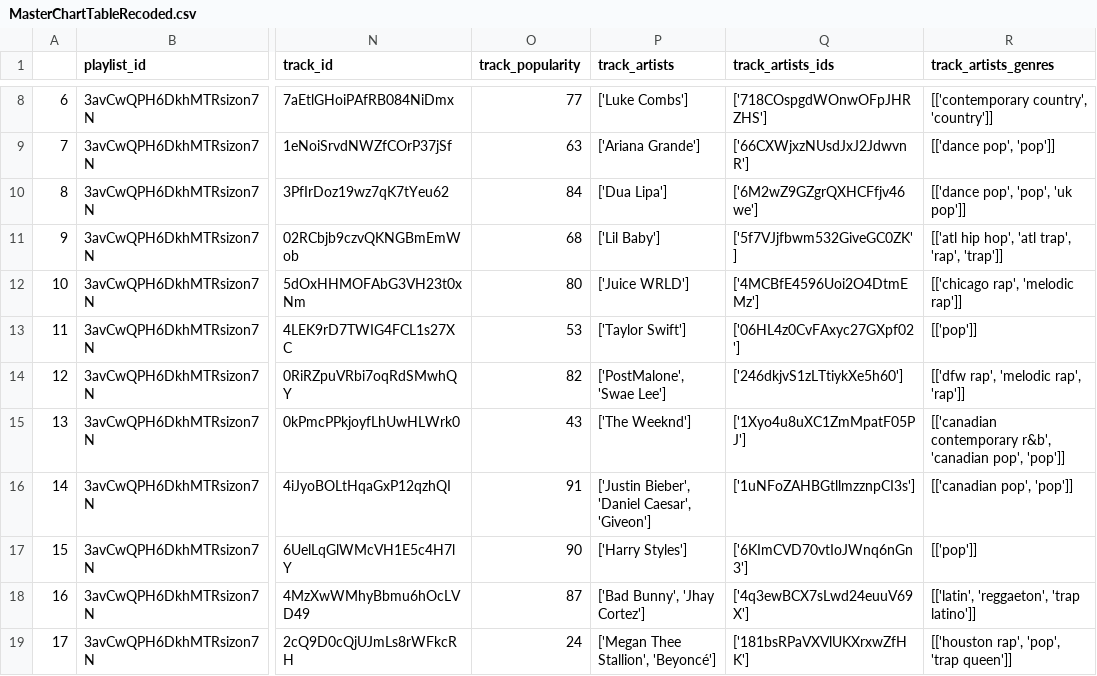
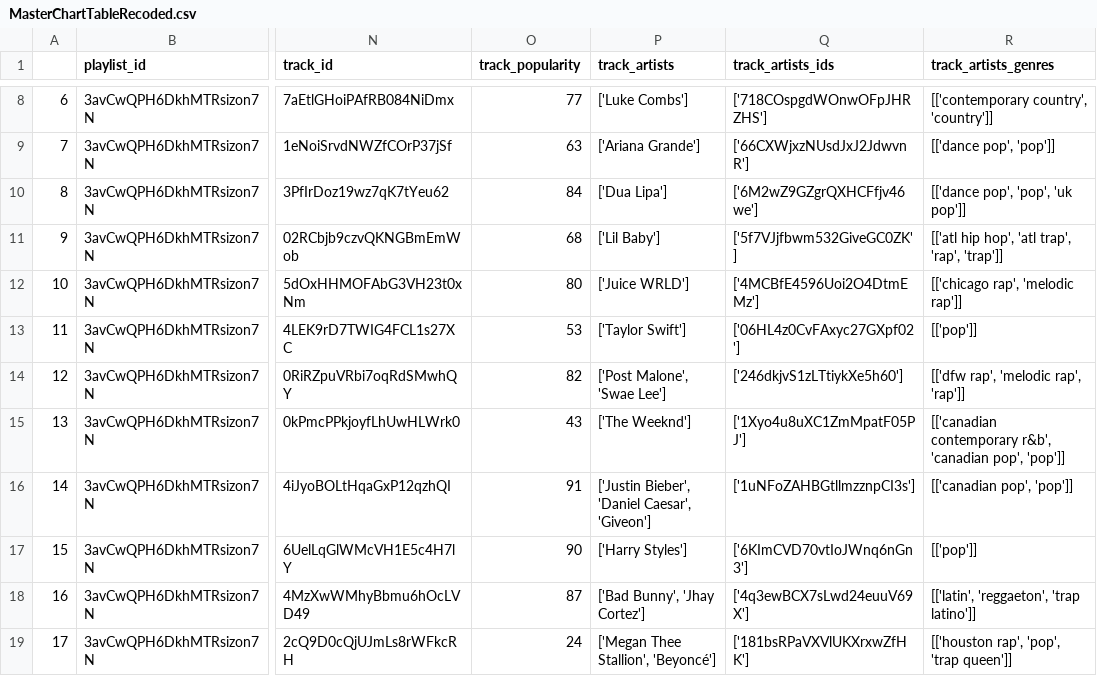
Before and after one commit to katieravenwood/Spotify-Five-Year-Analysis-Project, a CSV file: data/MasterChartTableRecoded.csv, drawn as a sheet; only a part is shown, gaps mark what is left out; the diff names each change by its address in the sheet, - before the commit and + after, or states it on an @@ line.

Commit message:
Updated genre and artist wrangling
Updated empty main_genre values to "No Genre Assigned", commented out error-causing  album_artists function until bigfixed.

```diff
--- a/data/MasterChartTableRecoded.csv
+++ b/data/MasterChartTableRecoded.csv
-P14 (track_artists): ['PostMalone', 'Swae Lee']
+P14 (track_artists): ['Post Malone', 'Swae Lee']
```
Also changed, not shown: data/mastercharttable.csv, 2 other files.
